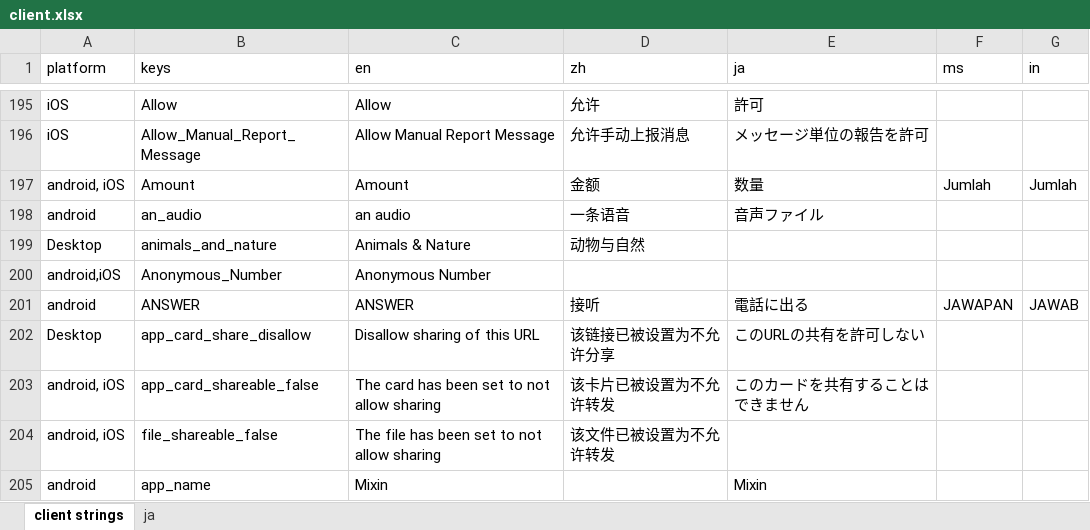
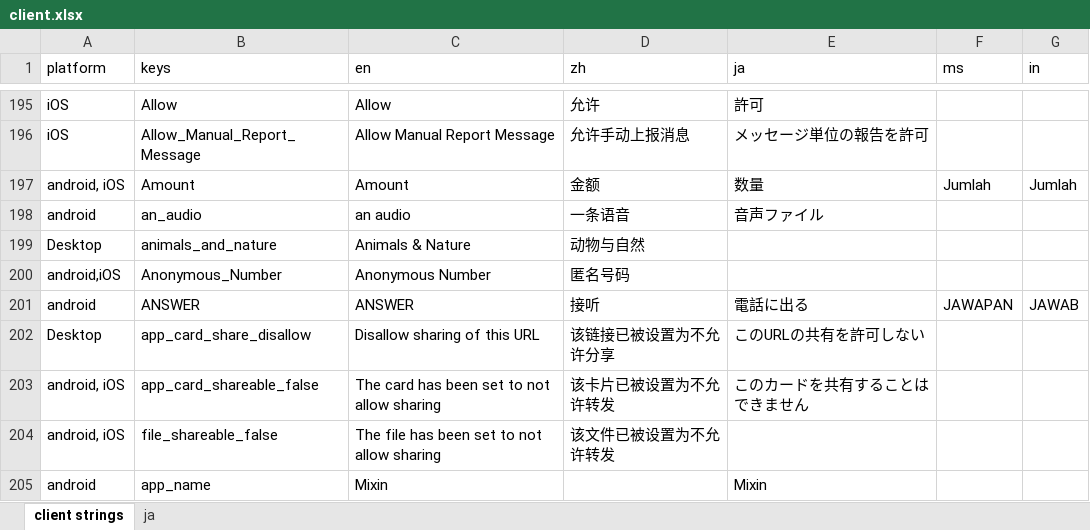
Before and after one commit to Tougee/sync-google-sheet, an Excel workbook: client.xlsx, sheet client strings, drawn as a sheet; only a part is shown, gaps mark what is left out; values as stored, in another font and other column widths than the file's, no borders; charts and pictures and conditional formats not drawn; the diff names each change by its address in the sheet, - before the commit and + after, or states it on an @@ line.

Commit message:
update client.xlsx

```diff
--- a/client.xlsx (sheet client strings)
+++ b/client.xlsx (sheet client strings)
-D200 (zh): (empty)
+D200 (zh): 匿名号码
```
